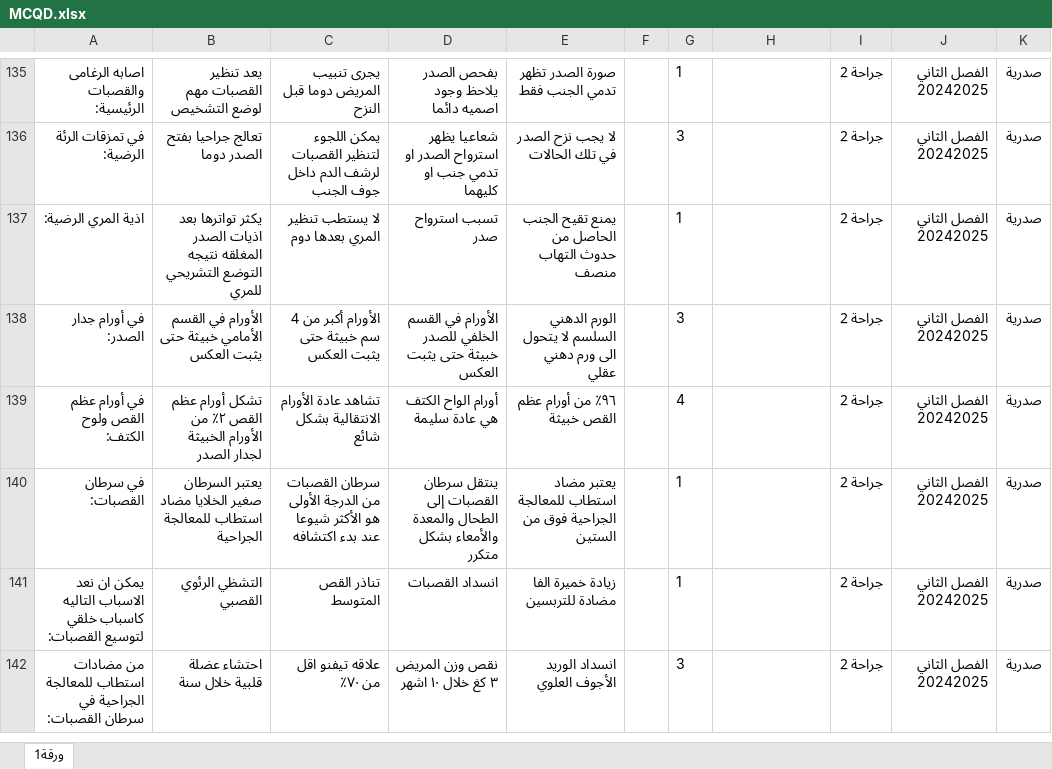
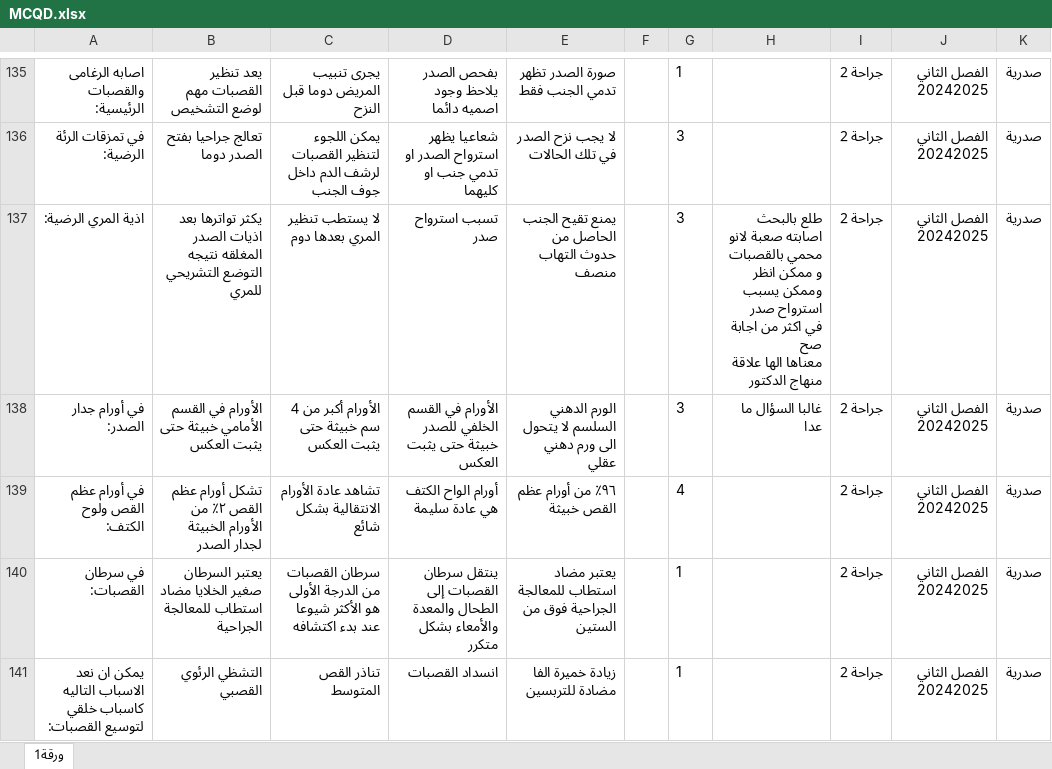
Before and after one commit to webdr-creator/Excel, an Excel workbook: MCQD.xlsx, sheet ورقة1, drawn as a sheet; only a part is shown, gaps mark what is left out; the shorter side is filled out with more unchanged rows; values as stored, in another font and other column widths than the file's, no borders; ↵ is a line break in a cell; the diff names each change by its address in the sheet, - before the commit and + after, or states it on an @@ line.

Commit message:
WAY Corrector - تحديث الملف: 03/10/2025, 11:33:18

```diff
--- a/MCQD.xlsx (sheet ورقة1)
+++ b/MCQD.xlsx (sheet ورقة1)
-G137: 1
+G137: 3
-H137: (empty)
+H137: طلع بالبحث اصابته صعبة لانو محمي بالقصبات ↵ و ممكن انظر ↵ وممكن يسبب استرواح صدر ↵ في اكثر من اجابة صح ↵ معناها الها علاقة منهاج الدكتور
-H138: (empty)
+H138: غالبا السؤال ما عدا
```
